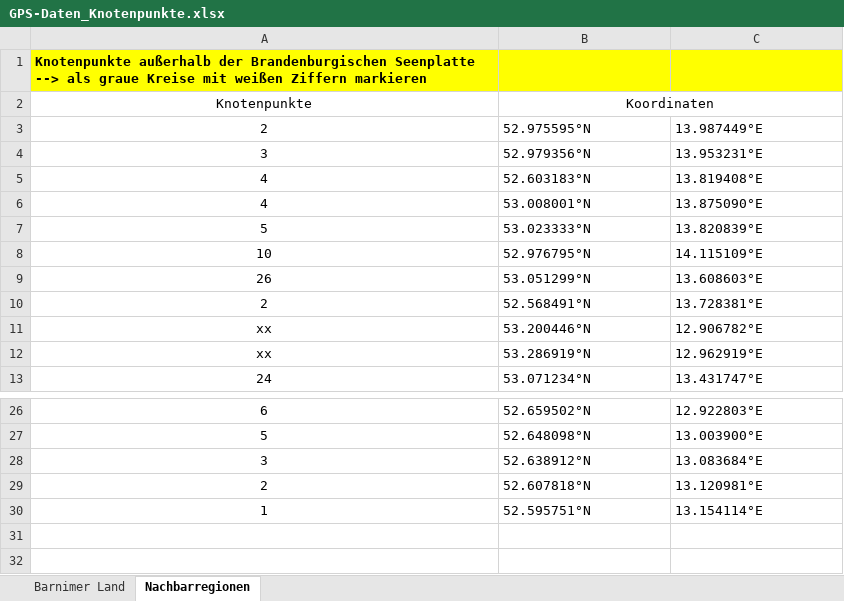
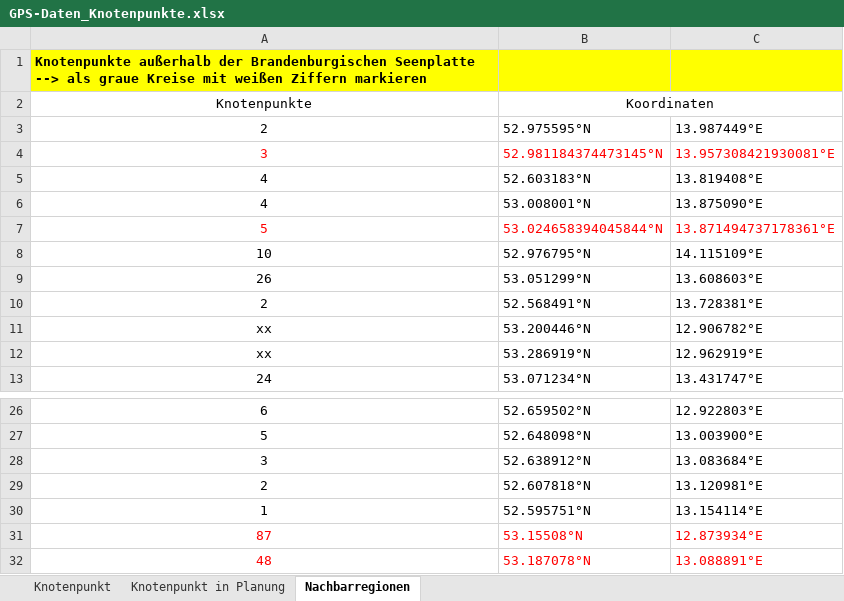
Before and after one commit to pwahs/route-picker, an Excel workbook: data/GPS-Daten_Knotenpunkte.xlsx, sheet Nachbarregionen, drawn as a sheet; only a part is shown, gaps mark what is left out; values as stored, in another font and other column widths than the file's, no borders; charts and pictures not drawn; removed rows and columns are numbered as before the commit, all else as after; the diff names each change by its address in the sheet, - before the commit and + after, or states it on an @@ line.

```diff
--- a/data/GPS-Daten_Knotenpunkte.xlsx (sheet Nachbarregionen)
+++ b/data/GPS-Daten_Knotenpunkte.xlsx (sheet Nachbarregionen)
-sheet tab: Barnimer Land
+sheet tab: Knotenpunkt
+sheet tab: Knotenpunkt in Planung
-A4:C4 text colour: black
+A4:C4 text colour: #FF0000
-B4 (Koordinaten): 52.979356°N
+B4 (Koordinaten): 52.981184374473145°N
-C4: 13.953231°E
+C4: 13.957308421930081°E
-row 7: 5 | 53.023333°N | 13.820839°E
+row 7: 5 | 53.024658394045844°N | 13.871494737178361°E
+row 31: 87 | 53.15508°N | 12.873934°E
+row 32: 48 | 53.187078°N | 13.088891°E
```
Also changed, not shown: sheet Knotenpunkt, 4 other files.
